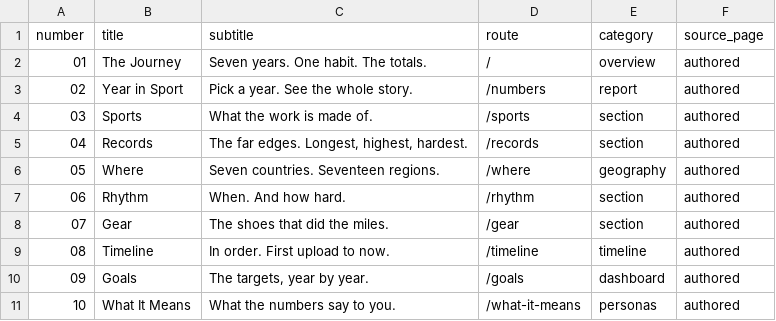
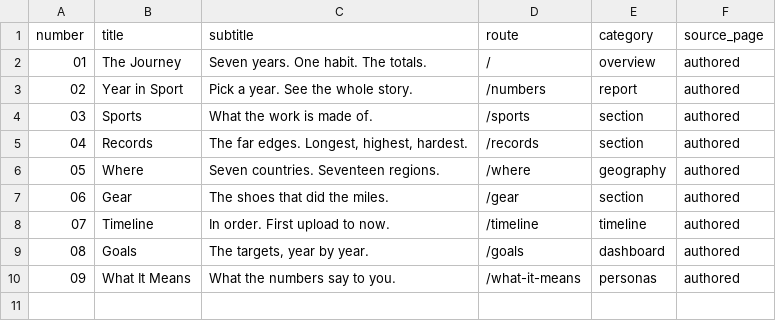
Before and after one commit to hpgerald/my-strava-journey, a CSV file: data/nav_index.csv, drawn as a sheet; removed rows and columns are numbered as before the commit, all else as after; the diff names each change by its address in the sheet, - before the commit and + after, or states it on an @@ line.

```diff
--- a/data/nav_index.csv
+++ b/data/nav_index.csv
-row 7: 06 | Rhythm | When. And how hard. | /rhythm | section | authored
@@ column A (number) renumbered from row 7 down @@
```
Also changed, not shown: 3 other files.
